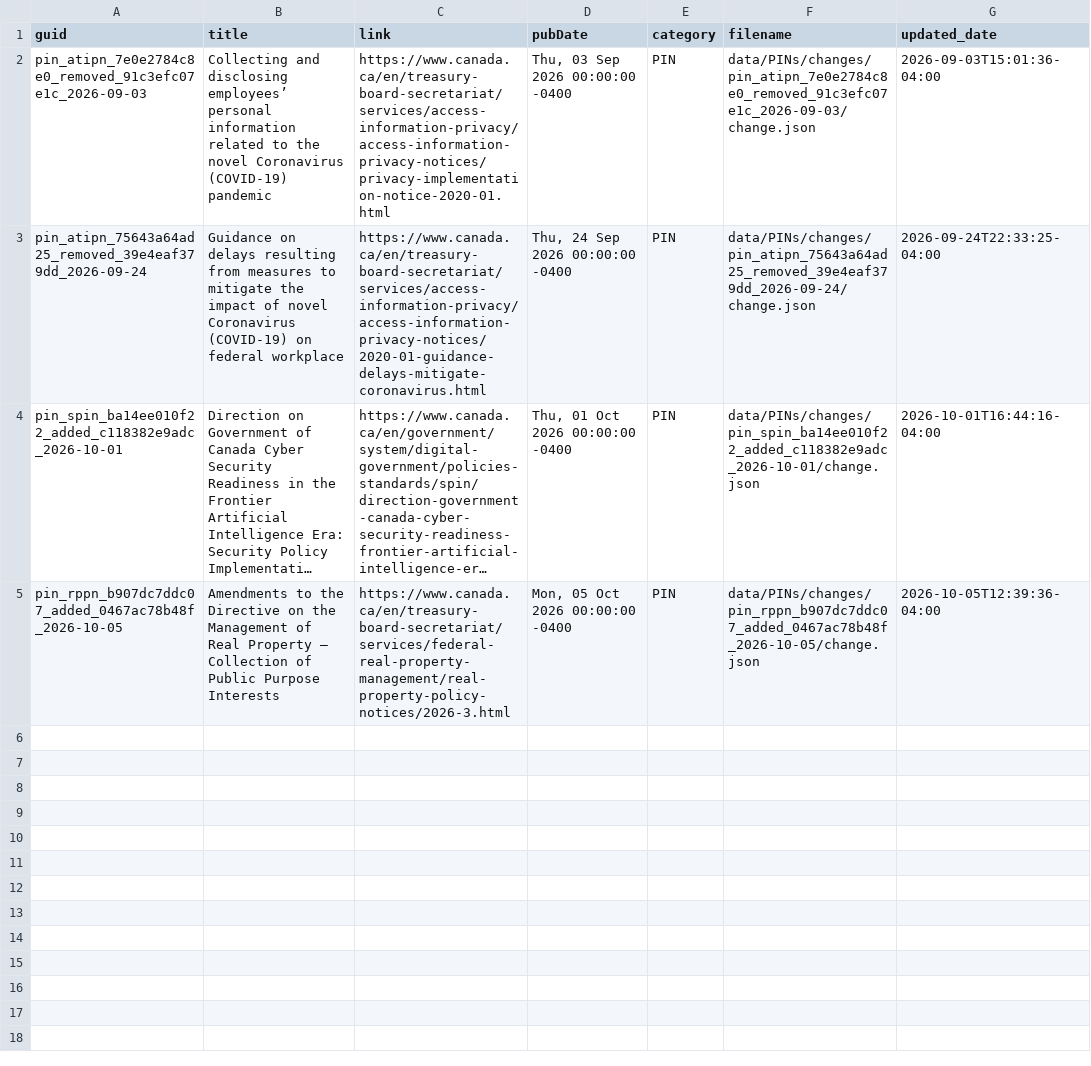
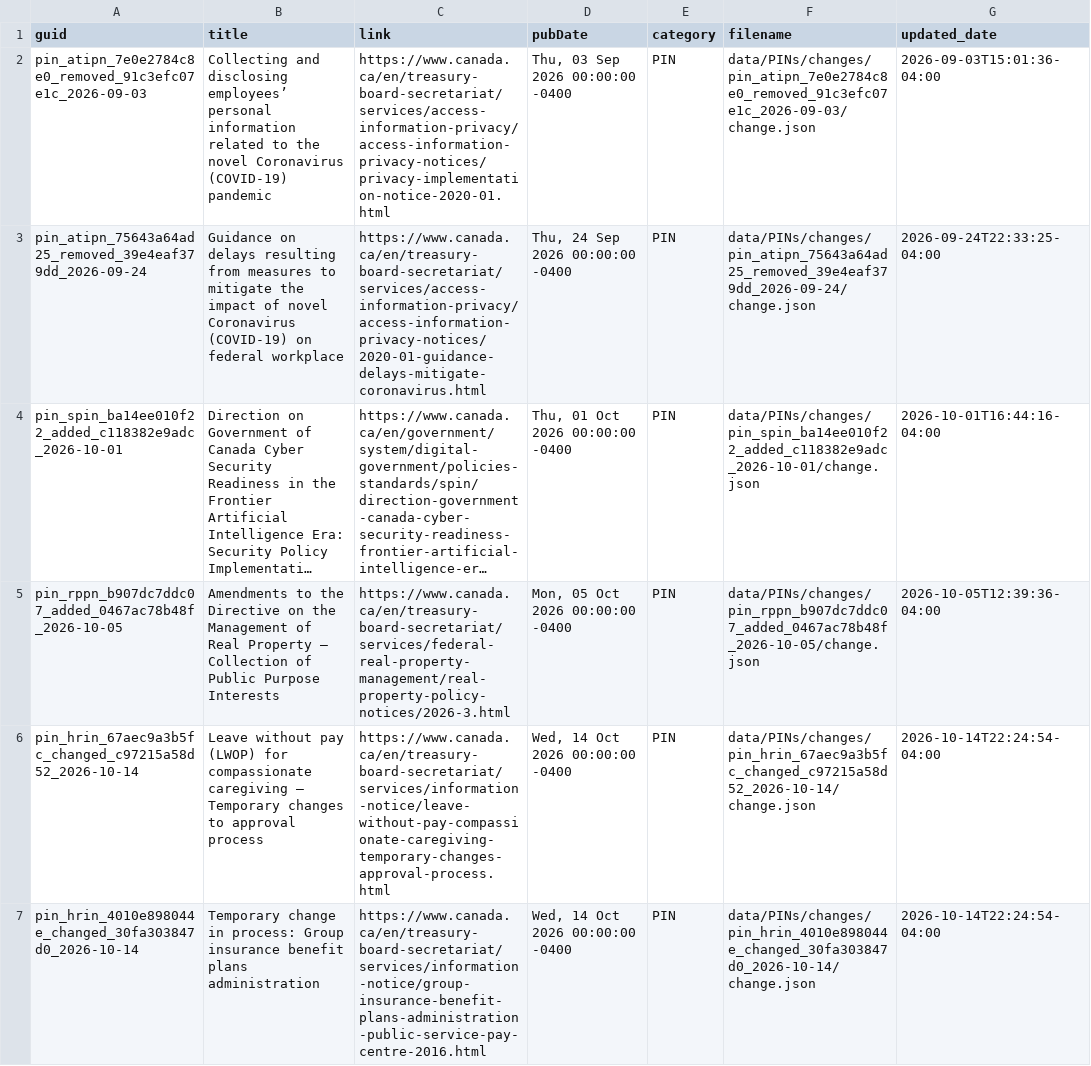
Before and after one commit to PatLittle/TBS-Policy-Hawk, a CSV file: data/pin_events.csv, drawn as a sheet; long unchanged cells end in …; the diff names each change by its address in the sheet, - before the commit and + after, or states it on an @@ line.

```diff
--- a/data/pin_events.csv
+++ b/data/pin_events.csv
+row 6: pin_hrin_67aec9a3b5fc_changed_c97215a58d52_2026-10-14 | Leave without pay (LWOP) for compassionate caregiving – Temporary changes to approval process | https://www.canada.ca/en/treasury-board-secretariat/services/information-notice/leave-without-pay-compassionate-caregiving-temporary-changes-approval-process.html | Wed, 14 Oct 2026 00:00:00 -0400 | PIN | data/PINs/changes/pin_hrin_67aec9a3b5fc_changed_c97215a58d52_2026-10-14/change.json | 2026-10-14T22:24:54-04:00
+row 7: pin_hrin_4010e898044e_changed_30fa303847d0_2026-10-14 | Temporary change in process: Group insurance benefit plans administration | https://www.canada.ca/en/treasury-board-secretariat/services/information-notice/group-insurance-benefit-plans-administration-public-service-pay-centre-2016.html | Wed, 14 Oct 2026 00:00:00 -0400 | PIN | data/PINs/changes/pin_hrin_4010e898044e_changed_30fa303847d0_2026-10-14/change.json | 2026-10-14T22:24:54-04:00
```
Also changed, not shown: 14 other files.
